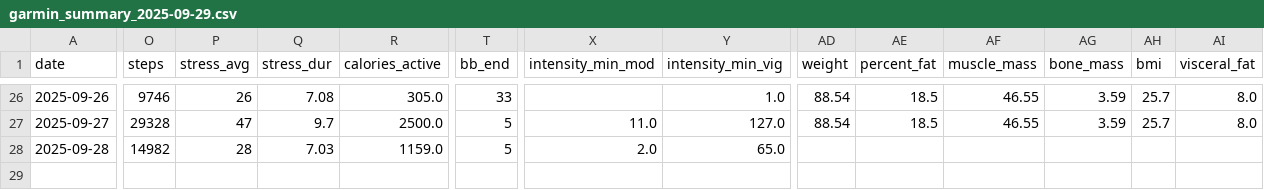
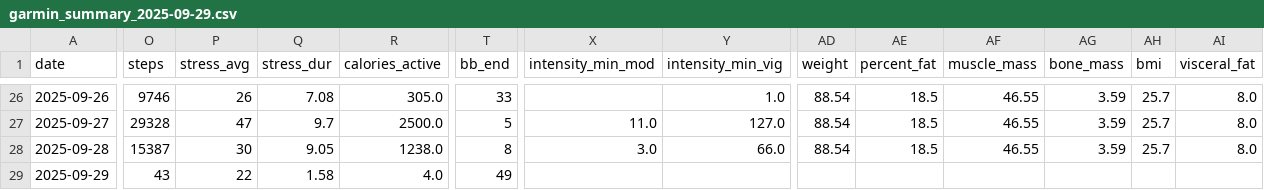
Before and after one commit to tijuanajack/GarminDataPull, a CSV file: garmin_agent/data/garmin_summary_2025-09-29.csv, drawn as a sheet; only a part is shown, gaps mark what is left out; rows hold the shown columns only; the diff names each change by its address in the sheet, - before the commit and + after, or states it on an @@ line.

```diff
--- a/garmin_agent/data/garmin_summary_2025-09-29.csv
+++ b/garmin_agent/data/garmin_summary_2025-09-29.csv
-O28 (steps): 14982
+O28 (steps): 15387
-P28 (stress_avg): 28
+P28 (stress_avg): 30
-Q28 (stress_dur): 7.03
+Q28 (stress_dur): 9.05
-R28 (calories_active): 1159.0
+R28 (calories_active): 1238.0
-T28 (bb_end): 5
+T28 (bb_end): 8
-X28 (intensity_min_mod): 2.0
+X28 (intensity_min_mod): 3.0
-Y28 (intensity_min_vig): 65.0
+Y28 (intensity_min_vig): 66.0
-AD28 (weight): (empty)
+AD28 (weight): 88.54
-AE28 (percent_fat): (empty)
+AE28 (percent_fat): 18.5
-AF28 (muscle_mass): (empty)
+AF28 (muscle_mass): 46.55
-AG28 (bone_mass): (empty)
+AG28 (bone_mass): 3.59
-AH28 (bmi): (empty)
+AH28 (bmi): 25.7
-AI28 (visceral_fat): (empty)
+AI28 (visceral_fat): 8.0
+row 29: 2025-09-29 | 43 | 22 | 1.58 | 4.0 | 49
```
Also changed, not shown: 1 other file.
